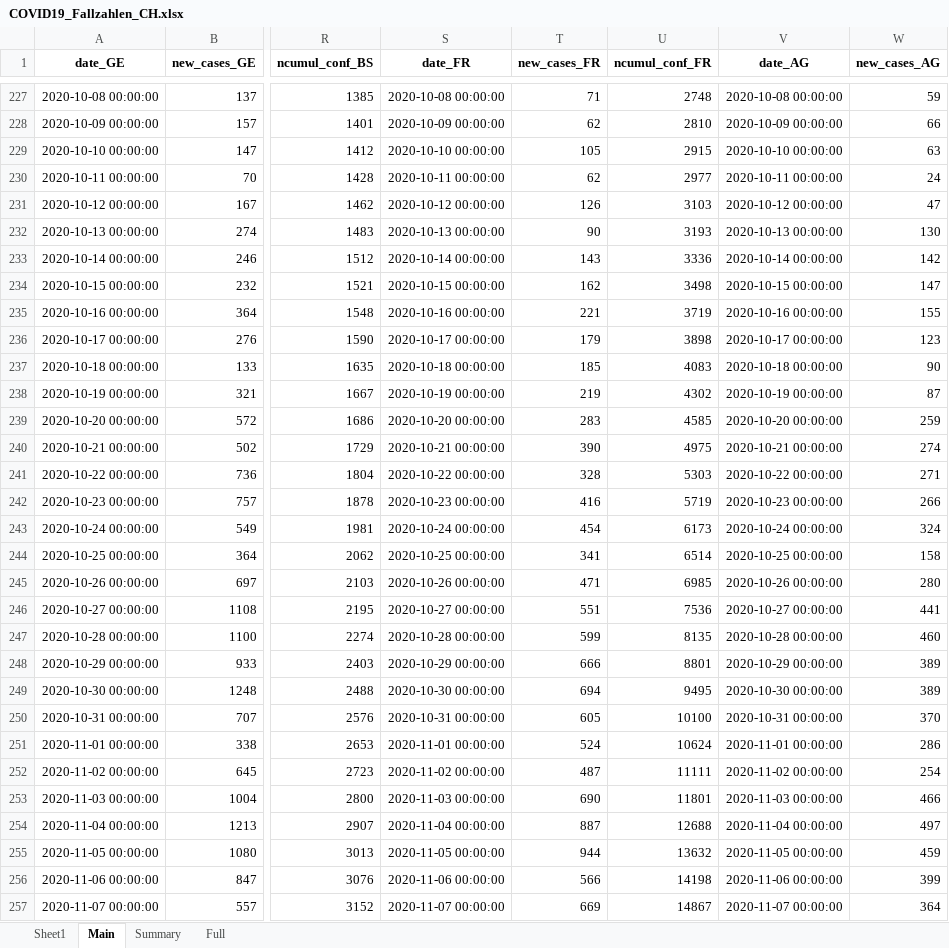
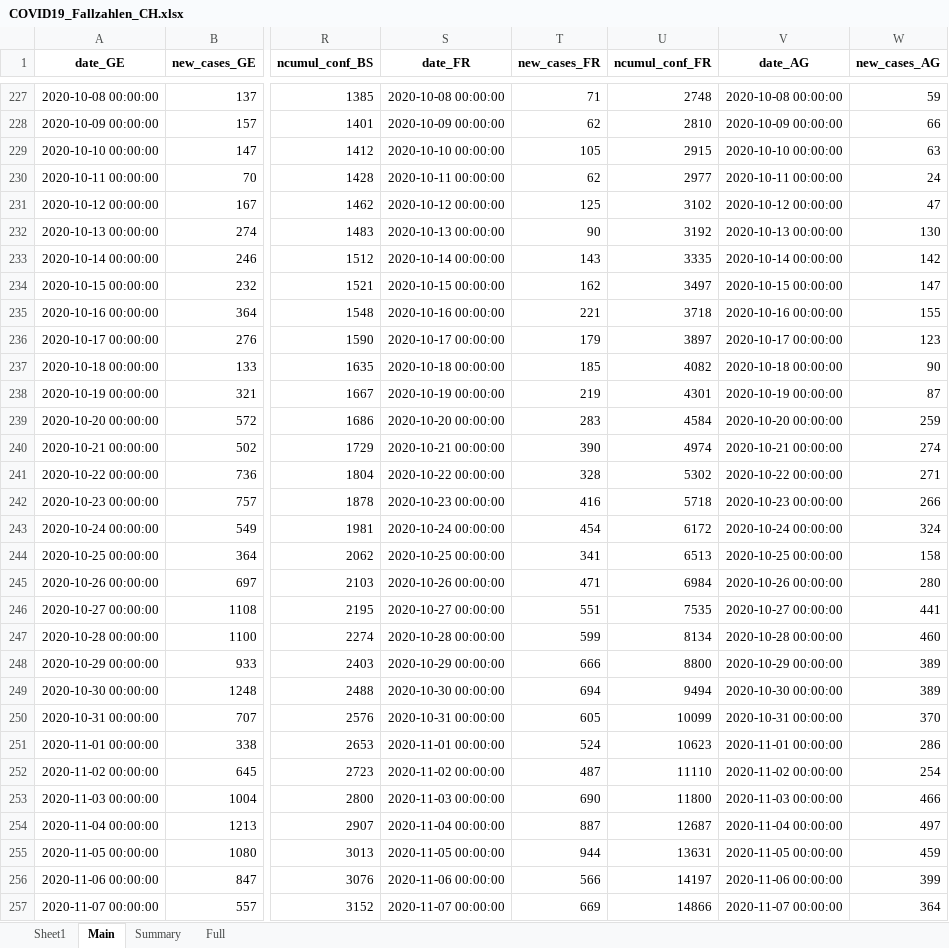
Before and after one commit to esolodko/p1_pub, an Excel workbook: xlsx_data/COVID19_Fallzahlen_CH.xlsx, sheet Main, drawn as a sheet; only a part is shown, gaps mark what is left out; values as stored, in another font and other column widths than the file's, no borders; the diff covers the shown part only; the diff names each change by its address in the sheet, - before the commit and + after, or states it on an @@ line.

```diff
--- a/xlsx_data/COVID19_Fallzahlen_CH.xlsx (sheet Main)
+++ b/xlsx_data/COVID19_Fallzahlen_CH.xlsx (sheet Main)
-T231 (new_cases_FR): 126
+T231 (new_cases_FR): 125
-U231 (ncumul_conf_FR): 3103
+U231 (ncumul_conf_FR): 3102
-U232 (ncumul_conf_FR): 3193
+U232 (ncumul_conf_FR): 3192
-U233 (ncumul_conf_FR): 3336
+U233 (ncumul_conf_FR): 3335
-U234 (ncumul_conf_FR): 3498
+U234 (ncumul_conf_FR): 3497
-U235 (ncumul_conf_FR): 3719
+U235 (ncumul_conf_FR): 3718
-U236 (ncumul_conf_FR): 3898
+U236 (ncumul_conf_FR): 3897
-U237 (ncumul_conf_FR): 4083
+U237 (ncumul_conf_FR): 4082
-U238 (ncumul_conf_FR): 4302
+U238 (ncumul_conf_FR): 4301
-U239 (ncumul_conf_FR): 4585
+U239 (ncumul_conf_FR): 4584
-U240 (ncumul_conf_FR): 4975
+U240 (ncumul_conf_FR): 4974
-U241 (ncumul_conf_FR): 5303
+U241 (ncumul_conf_FR): 5302
-U242 (ncumul_conf_FR): 5719
+U242 (ncumul_conf_FR): 5718
-U243 (ncumul_conf_FR): 6173
+U243 (ncumul_conf_FR): 6172
-U244 (ncumul_conf_FR): 6514
+U244 (ncumul_conf_FR): 6513
-U245 (ncumul_conf_FR): 6985
+U245 (ncumul_conf_FR): 6984
-U246 (ncumul_conf_FR): 7536
+U246 (ncumul_conf_FR): 7535
-U247 (ncumul_conf_FR): 8135
+U247 (ncumul_conf_FR): 8134
-U248 (ncumul_conf_FR): 8801
+U248 (ncumul_conf_FR): 8800
-U249 (ncumul_conf_FR): 9495
+U249 (ncumul_conf_FR): 9494
-U250 (ncumul_conf_FR): 10100
+U250 (ncumul_conf_FR): 10099
-U251 (ncumul_conf_FR): 10624
+U251 (ncumul_conf_FR): 10623
-U252 (ncumul_conf_FR): 11111
+U252 (ncumul_conf_FR): 11110
-U253 (ncumul_conf_FR): 11801
+U253 (ncumul_conf_FR): 11800
-U254 (ncumul_conf_FR): 12688
+U254 (ncumul_conf_FR): 12687
-U255 (ncumul_conf_FR): 13632
+U255 (ncumul_conf_FR): 13631
-U256 (ncumul_conf_FR): 14198
+U256 (ncumul_conf_FR): 14197
-U257 (ncumul_conf_FR): 14867
+U257 (ncumul_conf_FR): 14866
```
Also changed, not shown: 1 added row, 1 removed row and 694 edited cells elsewhere in this sheet, sheet Summary, sheet Full.
